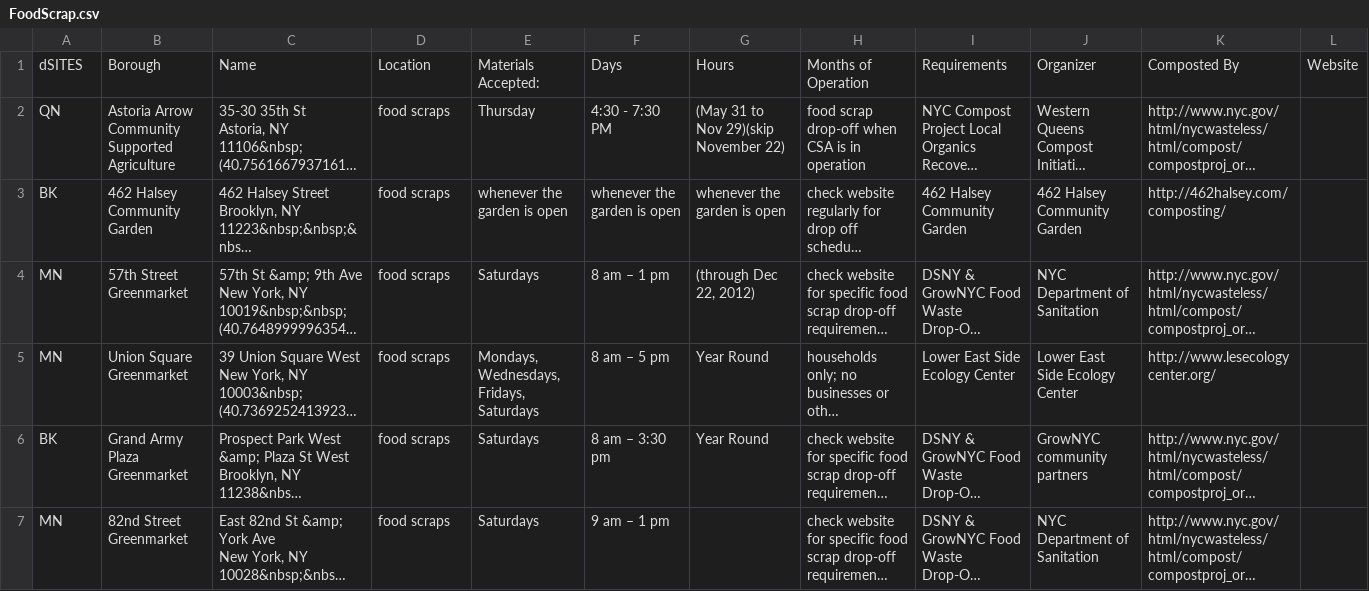
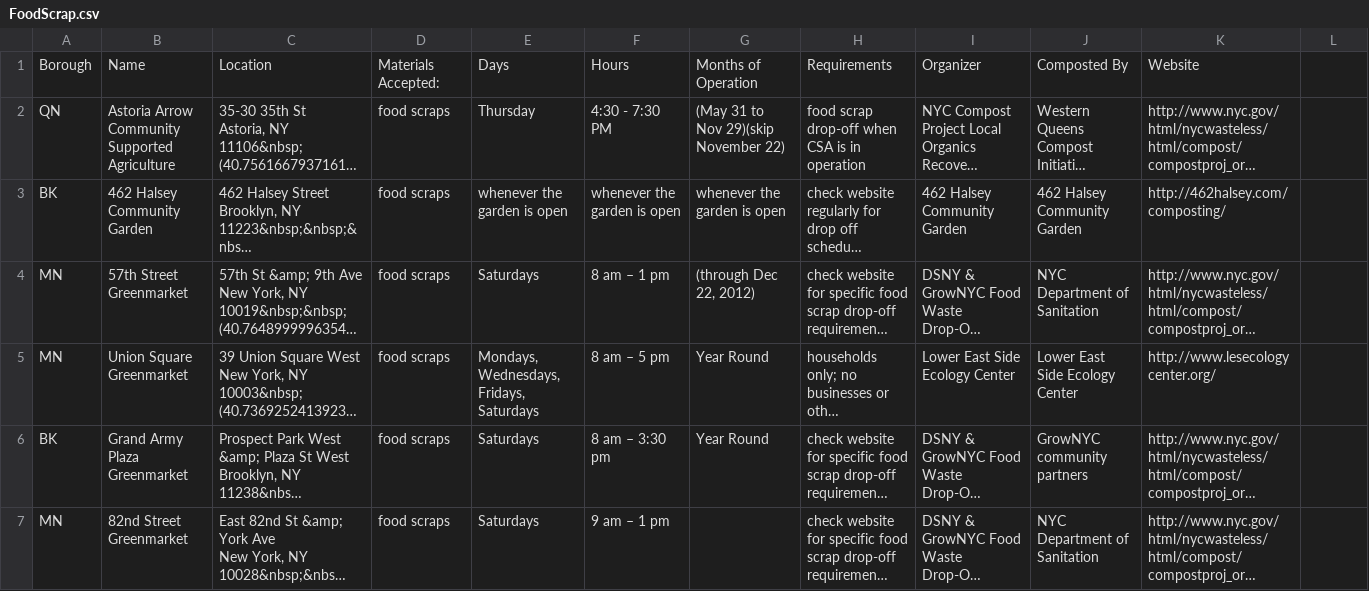
Before and after one commit to kristinlin/JAKS, a CSV file: Database/FoodScrap.csv, drawn as a sheet; only a part is shown; long unchanged cells end in …; removed rows and columns are numbered as before the commit, all else as after; the diff names each change by its address in the sheet, - before the commit and + after, or states it on an @@ line.

Commit message:
Update FoodScrap.csv

```diff
--- a/Database/FoodScrap.csv
+++ b/Database/FoodScrap.csv
-row 1: dSITES | Borough | Name | Location | Materials Accepted: | Days | Hours | Months of Operation | Requirements | Organizer | Composted By | Website
+row 1: Borough | Name | Location | Materials Accepted: | Days | Hours | Months of Operation | Requirements | Organizer | Composted By | Website
```
